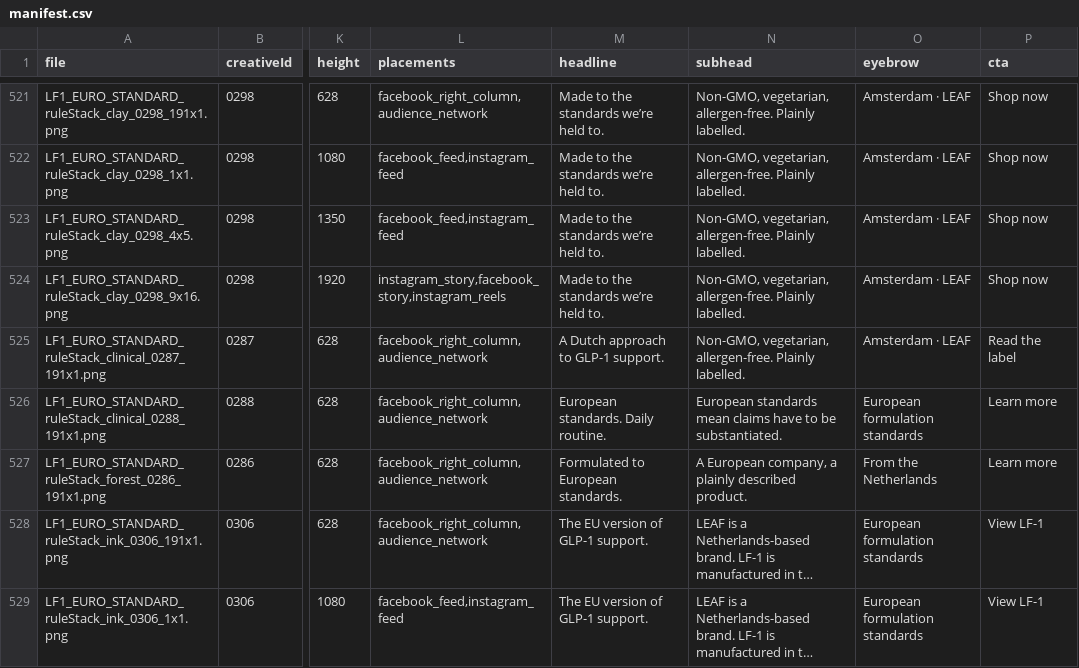
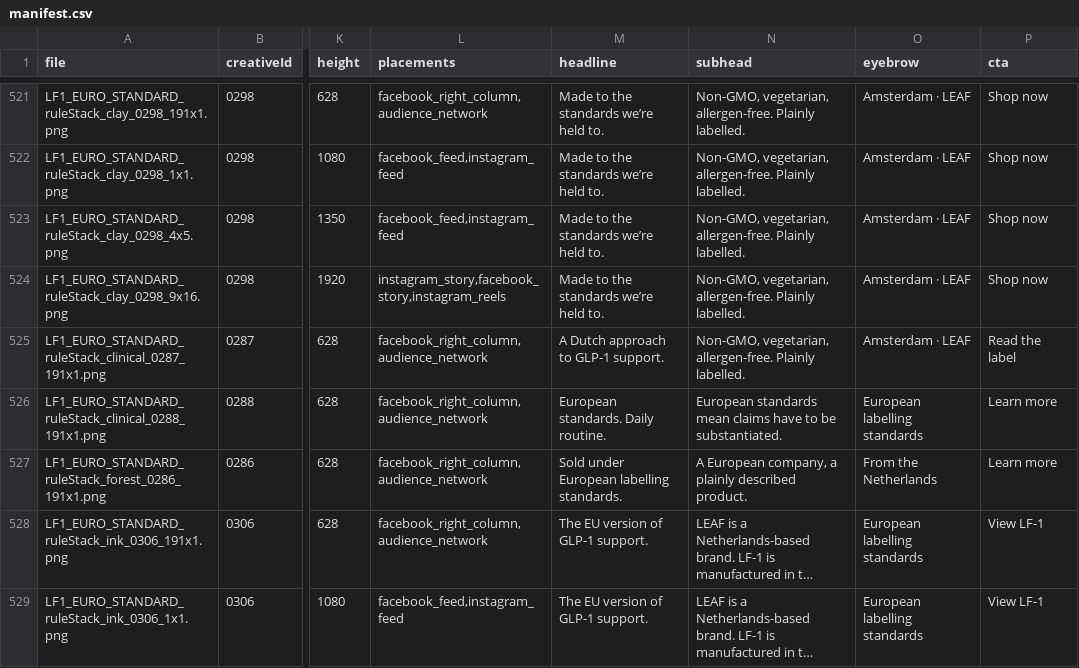
Before and after one commit to les0008/lee, a CSV file: adfactory/out/manifest.csv, drawn as a sheet; only a part is shown, gaps mark what is left out; long unchanged cells end in …; the diff covers the shown part only; the diff names each change by its address in the sheet, - before the commit and + after, or states it on an @@ line.

```diff
--- a/adfactory/out/manifest.csv
+++ b/adfactory/out/manifest.csv
-O526 (eyebrow): European formulation standards
+O526 (eyebrow): European labelling standards
-M527 (headline): Formulated to European standards.
+M527 (headline): Sold under European labelling standards.
-O528:O529 (eyebrow): European formulation standards
+O528:O529 (eyebrow): European labelling standards
```
Also changed, not shown: 60 edited cells elsewhere in this file, 51 other files.
